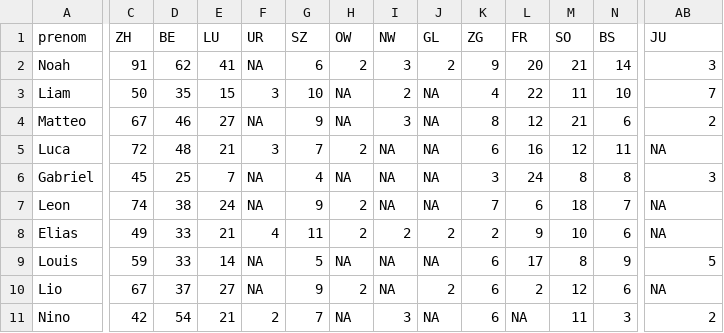
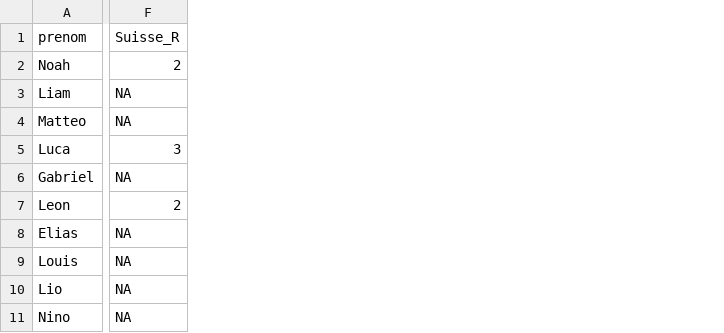
Before and after one commit to vey83/name_swi, a CSV file: mec_test.csv, drawn as a sheet; only a part is shown, gaps mark what is left out; removed rows and columns are numbered as before the commit, all else as after; the diff covers the shown part only; the diff names each change by its address in the sheet, - before the commit and + after, or states it on an @@ line.

Commit message:
par région linguistique

```diff
--- a/mec_test.csv
+++ b/mec_test.csv
-column C (ZH), rows 2-11: 91 | 50 | 67 | 72 | 45 | 74 | 49 | 59 | 67 | 42
-column D (BE), rows 2-11: 62 | 35 | 46 | 48 | 25 | 38 | 33 | 33 | 37 | 54
-column E (LU), rows 2-11: 41 | 15 | 27 | 21 | 7 | 24 | 21 | 14 | 27 | 21
-column F (UR), rows 2-11: NA | 3 | NA | 3 | NA | NA | 4 | NA | NA | 2
-column G (SZ), rows 2-11: 6 | 10 | 9 | 7 | 4 | 9 | 11 | 5 | 9 | 7
-column H (OW), rows 2-11: 2 | NA | NA | 2 | NA | 2 | 2 | NA | 2 | NA
-column I (NW), rows 2-11: 3 | 2 | 3 | NA | NA | NA | 2 | NA | NA | 3
-column J (GL), rows 2-11: 2 | NA | NA | NA | NA | NA | 2 | NA | 2 | NA
-column K (ZG), rows 2-11: 9 | 4 | 8 | 6 | 3 | 7 | 2 | 6 | 6 | 6
-column L (FR), rows 2-11: 20 | 22 | 12 | 16 | 24 | 6 | 9 | 17 | 2 | NA
-column M (SO), rows 2-11: 21 | 11 | 21 | 12 | 8 | 18 | 10 | 8 | 12 | 11
-column N (BS), rows 2-11: 14 | 10 | 6 | 11 | 8 | 7 | 6 | 9 | 6 | 3
-F1: JU
+F1: Suisse_R
-F2 (Suisse_R): 3
+F2 (Suisse_R): 2
-F3 (Suisse_R): 7
+F3 (Suisse_R): NA
-F4 (Suisse_R): 2
+F4 (Suisse_R): NA
-F5 (Suisse_R): NA
+F5 (Suisse_R): 3
-F6 (Suisse_R): 3
+F6 (Suisse_R): NA
-F7 (Suisse_R): NA
+F7 (Suisse_R): 2
-F9 (Suisse_R): 5
+F9 (Suisse_R): NA
-F11 (Suisse_R): 2
+F11 (Suisse_R): NA
```
Also changed, not shown: 2 added columns, 12 removed columns and 3 edited cells elsewhere in this file.
